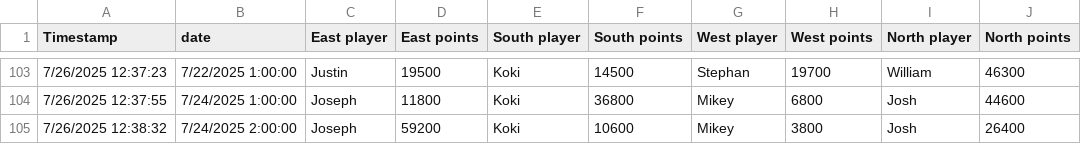
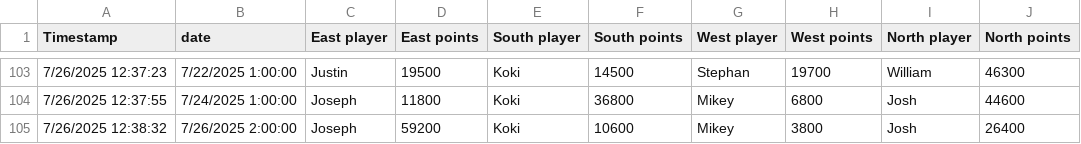
Before and after one commit to kokimoribe/mj, a CSV file: legacy_logs.csv, drawn as a sheet; only a part is shown, gaps mark what is left out.

```diff
--- a/legacy_logs.csv
+++ b/legacy_logs.csv
@@ -104,2 +104,2 @@ Timestamp,date,East player,East points,South player,South points,West player,Wes
 7/26/2025 12:37:55,7/24/2025 1:00:00,Joseph,11800,Koki,36800,Mikey,6800,Josh,44600
-7/26/2025 12:38:32,7/24/2025 2:00:00,Joseph,59200,Koki,10600,Mikey,3800,Josh,26400
+7/26/2025 12:38:32,7/26/2025 2:00:00,Joseph,59200,Koki,10600,Mikey,3800,Josh,26400
```
Also changed, not shown: 1 other file.
